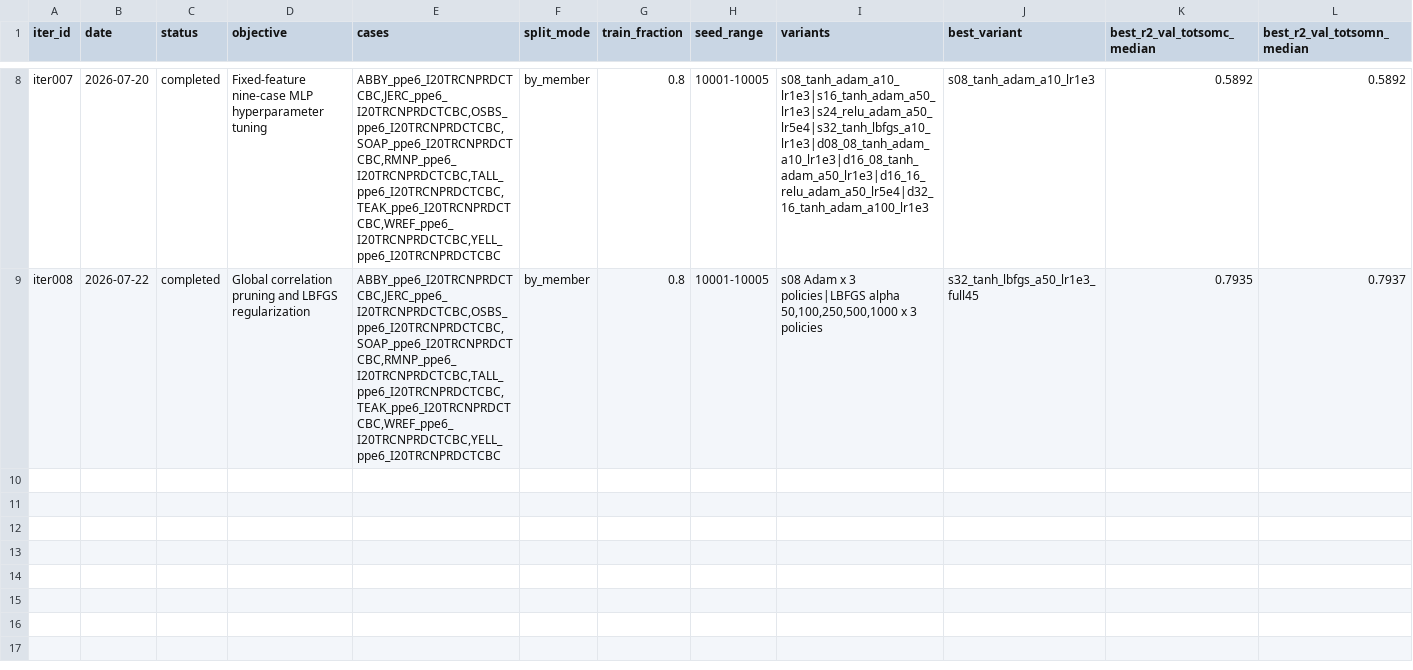
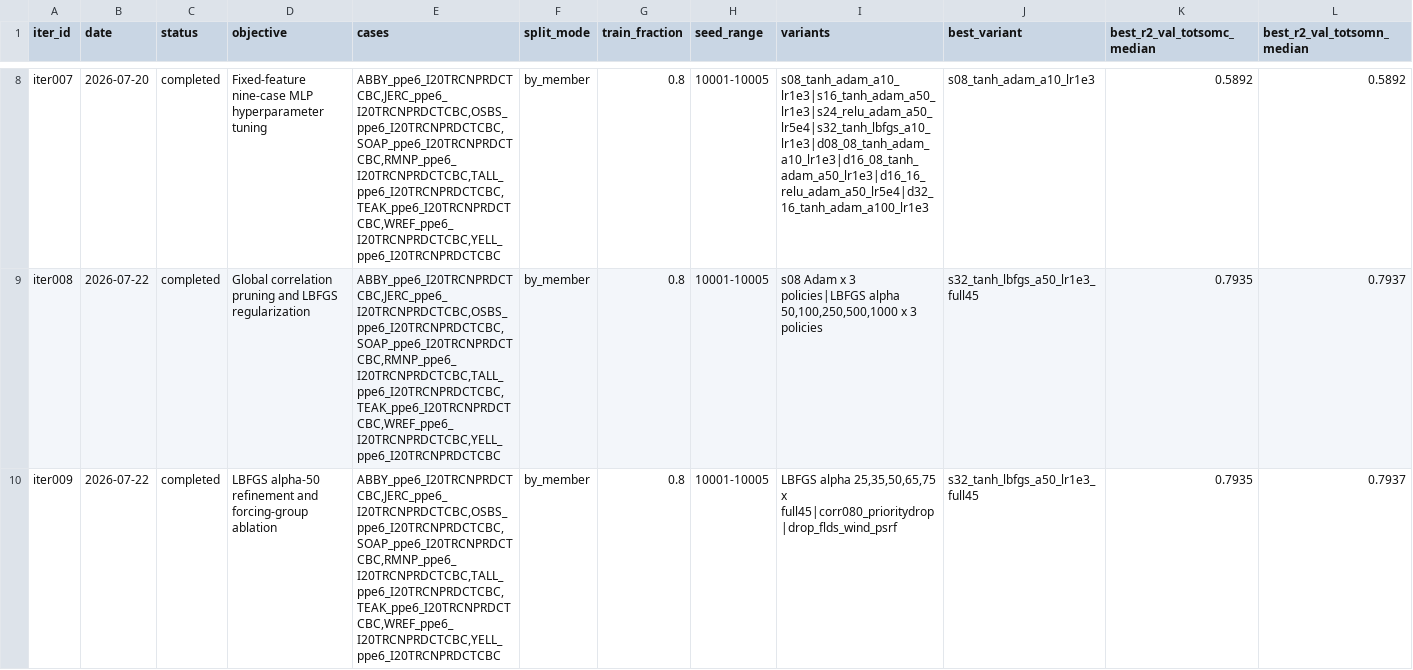
Before and after one commit to TianyiHu123/elm-olmt, a CSV file: development/spinup_surrogate/registry.csv, drawn as a sheet; only a part is shown, gaps mark what is left out; rows hold the shown columns only; the diff names each change by its address in the sheet, - before the commit and + after, or states it on an @@ line.

Commit message:
feat(spinup): complete iter009 alpha refinement

```diff
--- a/development/spinup_surrogate/registry.csv
+++ b/development/spinup_surrogate/registry.csv
+row 10: iter009 | 2026-07-22 | completed | LBFGS alpha-50 refinement and forcing-group ablation | ABBY_ppe6_I20TRCNPRDCTCBC,JERC_ppe6_I20TRCNPRDCTCBC,OSBS_ppe6_I20TRCNPRDCTCBC,SOAP_ppe6_I20TRCNPRDCTCBC,RMNP_ppe6_I20TRCNPRDCTCBC,TALL_ppe6_I20TRCNPRDCTCBC,TEAK_ppe6_I20TRCNPRDCTCBC,WREF_ppe6_I20TRCNPRDCTCBC,YELL_ppe6_I20TRCNPRDCTCBC | by_member | 0.8 | 10001-10005 | LBFGS alpha 25,35,50,65,75 x full45|corr080_prioritydrop|drop_flds_wind_psrf | s32_tanh_lbfgs_a50_lr1e3_full45 | 0.7935 | 0.7937
```
Also changed, not shown: 41 other files.
